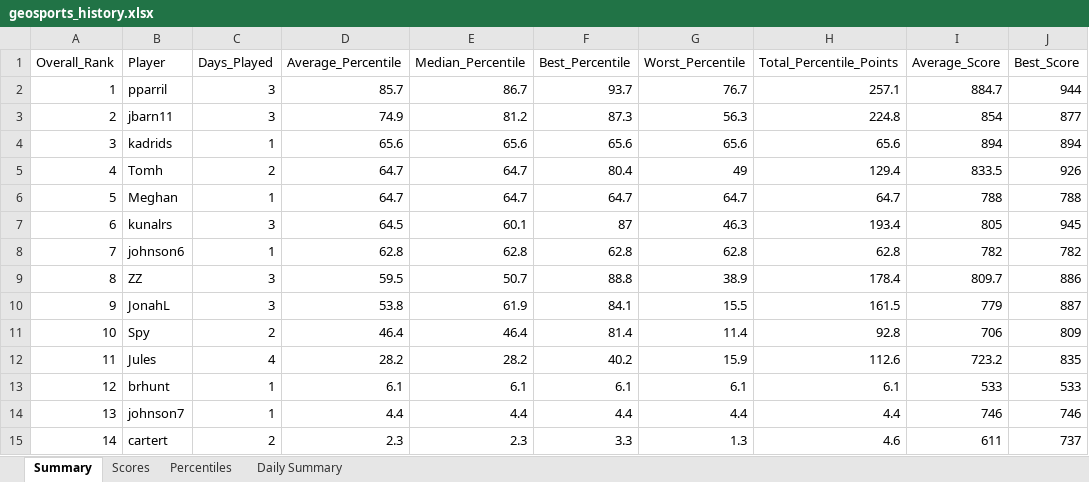
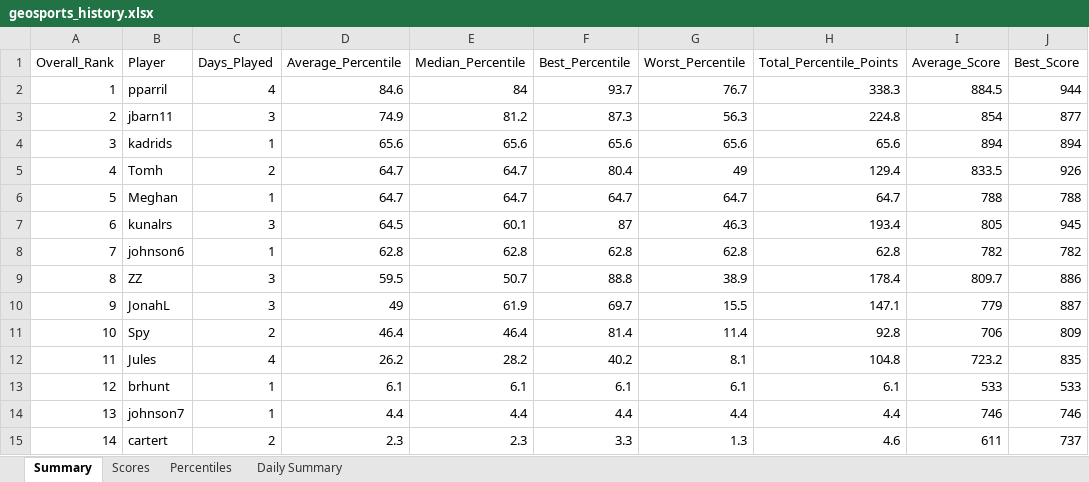
Before and after one commit to thenehan2442/geosport, an Excel workbook: geosports_history.xlsx, sheet Summary, drawn as a sheet; values as stored, in another font and other column widths than the file's, no borders; the diff names each change by its address in the sheet, - before the commit and + after, or states it on an @@ line.

Commit message:
Auto-update league data Sat 09/05/2026 12:51:24.64

```diff
--- a/geosports_history.xlsx (sheet Summary)
+++ b/geosports_history.xlsx (sheet Summary)
-C2 (Days_Played): 3
+C2 (Days_Played): 4
-D2 (Average_Percentile): 85.7
+D2 (Average_Percentile): 84.6
-E2 (Median_Percentile): 86.7
+E2 (Median_Percentile): 84
-H2 (Total_Percentile_Points): 257.1
+H2 (Total_Percentile_Points): 338.3
-I2 (Average_Score): 884.7
+I2 (Average_Score): 884.5
-D10 (Average_Percentile): 53.8
+D10 (Average_Percentile): 49
-F10 (Best_Percentile): 84.1
+F10 (Best_Percentile): 69.7
-H10 (Total_Percentile_Points): 161.5
+H10 (Total_Percentile_Points): 147.1
-D12 (Average_Percentile): 28.2
+D12 (Average_Percentile): 26.2
-G12 (Worst_Percentile): 15.9
+G12 (Worst_Percentile): 8.1
-H12 (Total_Percentile_Points): 112.6
+H12 (Total_Percentile_Points): 104.8
```
Also changed, not shown: sheet Daily Summary, sheet Percentiles, sheet Scores.
